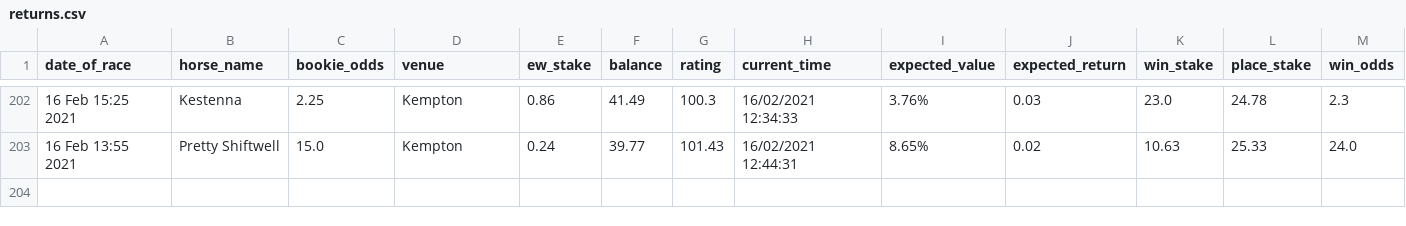
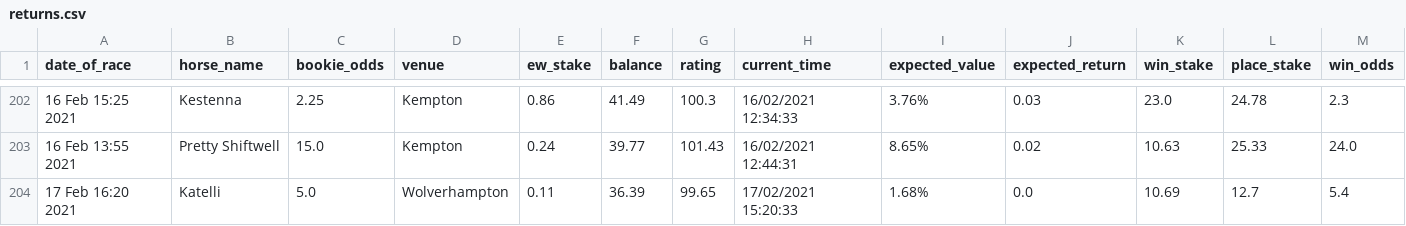
Before and after one commit to tom-pollak/each-way-matcher, a CSV file: stats/returns.csv, drawn as a sheet; only a part is shown, gaps mark what is left out; rows hold the shown columns only; the diff names each change by its address in the sheet, - before the commit and + after, or states it on an @@ line.

Commit message:
update returns

```diff
--- a/stats/returns.csv
+++ b/stats/returns.csv
+row 204: 17 Feb 16:20 2021 | Katelli | 5.0 | Wolverhampton | 0.11 | 36.39 | 99.65 | 17/02/2021 15:20:33 | 1.68% | 0.0 | 10.69 | 12.7 | 5.4
```
Also changed, not shown: 1 other file.
